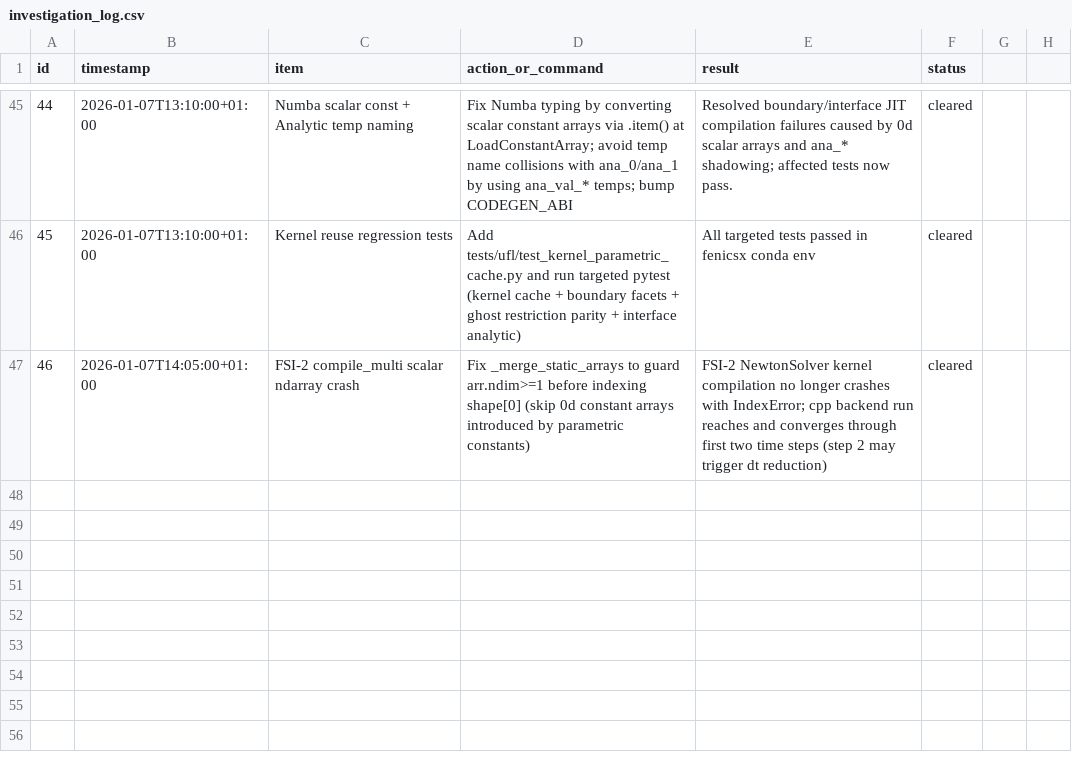
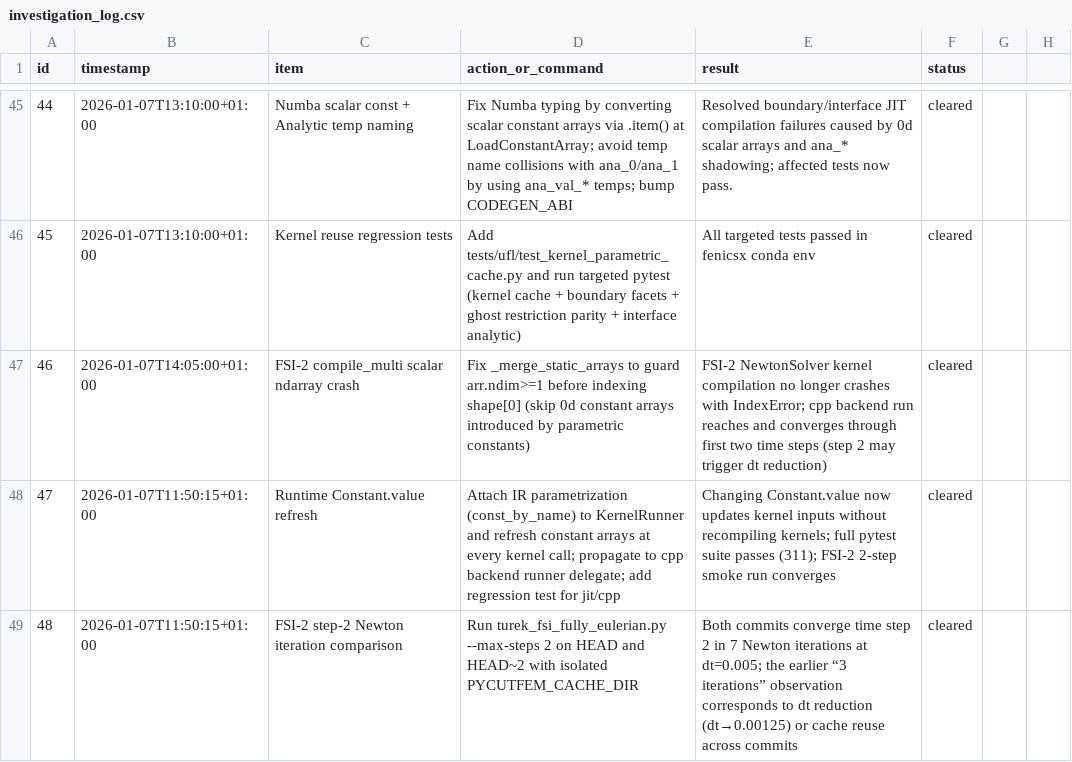
Before and after one commit to Jamal-dev/pycutfem, a CSV file: investigation_log.csv, drawn as a sheet; only a part is shown, gaps mark what is left out; the diff names each change by its address in the sheet, - before the commit and + after, or states it on an @@ line.

Commit message:
jit: refresh Constant params at runtime (no kernel regen) (-)__init__.py: store IR parametrization on KernelRunner; before each kernel call, overwrite constant-array args from the current Constant.value (fixes dt/penalty tuning without recompilation). (-)__init__.py: set _jit_param on the C++ runner delegate so cpp backend also refreshes constants. (-)test_kernel_parametric_cache.py: add regression test ensuring Constant.value changes rescale kernel output for both jit and cpp. (-)investigation_log.csv: log runtime-constant refresh + note that step-2 iteration comparisons require isolated PYCUTFEM_CACHE_DIR per commit.

```diff
--- a/investigation_log.csv
+++ b/investigation_log.csv
+row 48: 47 | 2026-01-07T11:50:15+01:00 | Runtime Constant.value refresh | Attach IR parametrization (const_by_name) to KernelRunner and refresh constant arrays at every kernel call; propagate to cpp backend runner delegate; add regression test for jit/cpp | Changing Constant.value now updates kernel inputs without recompiling kernels; full pytest suite passes (311); FSI-2 2-step smoke run converges | cleared
+row 49: 48 | 2026-01-07T11:50:15+01:00 | FSI-2 step-2 Newton iteration comparison | Run turek_fsi_fully_eulerian.py --max-steps 2 on HEAD and HEAD~2 with isolated PYCUTFEM_CACHE_DIR | Both commits converge time step 2 in 7 Newton iterations at dt=0.005; the earlier “3 iterations” observation corresponds to dt reduction (dt→0.00125) or cache reuse across commits | cleared
```
Also changed, not shown: 3 other files.
